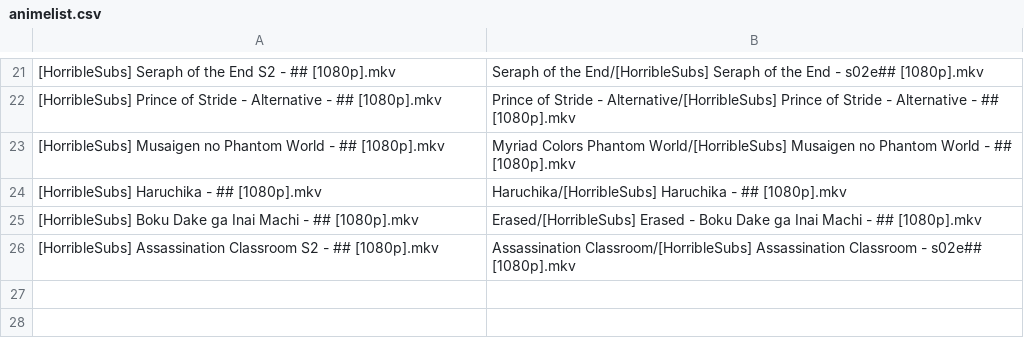
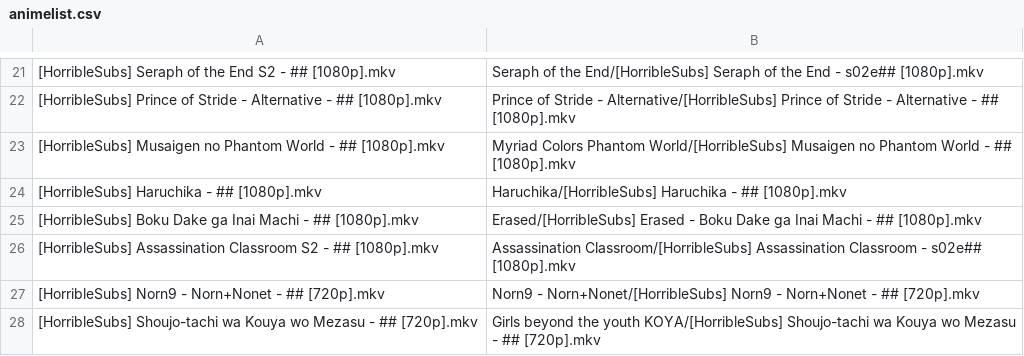
Before and after one commit to SlyBlueFox/tardis, a CSV file: animelist.csv, drawn as a sheet; only a part is shown, gaps mark what is left out.

Commit message:
Update animelist.csv

```diff
--- a/animelist.csv
+++ b/animelist.csv
@@ -26 +26,3 @@
 "[HorribleSubs] Assassination Classroom S2 - ## [1080p].mkv","Assassination Classroom/[HorribleSubs] Assassination Classroom - s02e## [1080p].mkv"
+"[HorribleSubs] Norn9 - Norn+Nonet - ## [720p].mkv","Norn9 - Norn+Nonet/[HorribleSubs] Norn9 - Norn+Nonet - ## [720p].mkv"
+"[HorribleSubs] Shoujo-tachi wa Kouya wo Mezasu - ## [720p].mkv","Girls beyond the youth KOYA/[HorribleSubs] Shoujo-tachi wa Kouya wo Mezasu - ## [720p].mkv"
```
